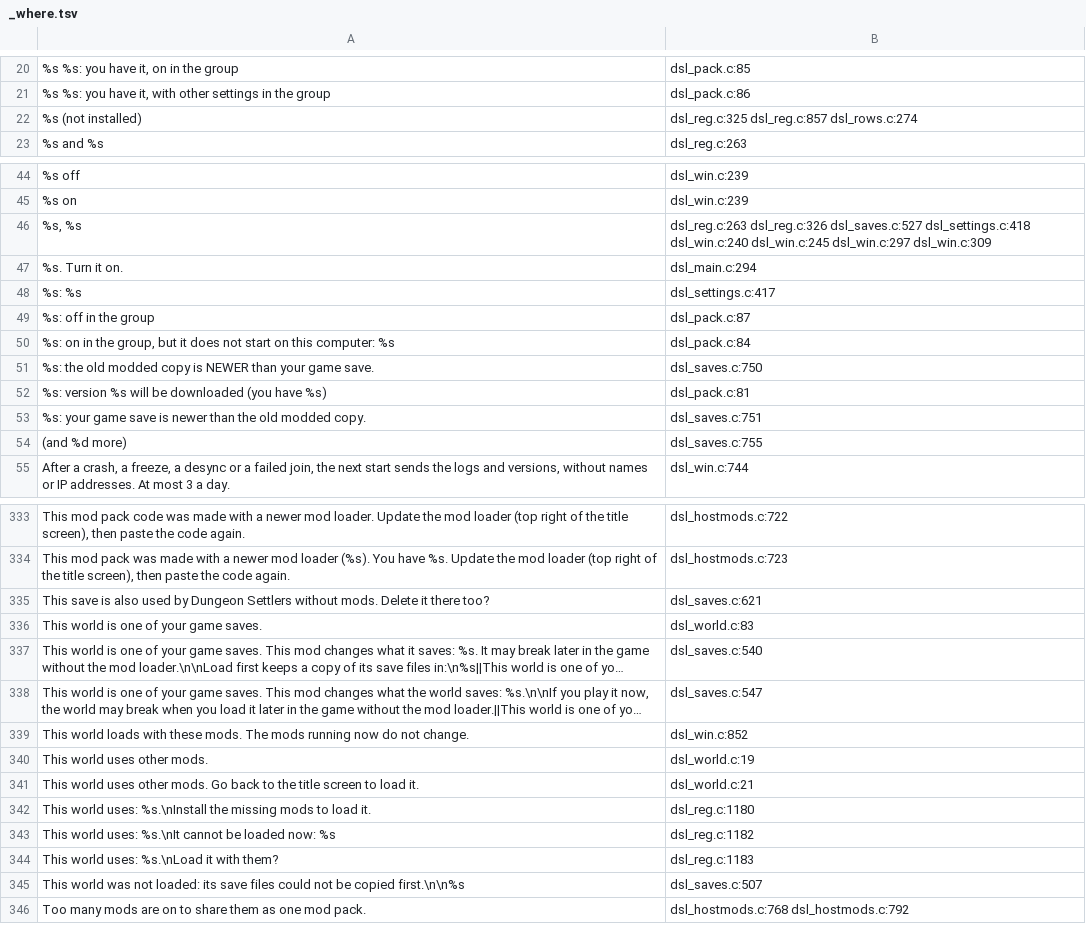
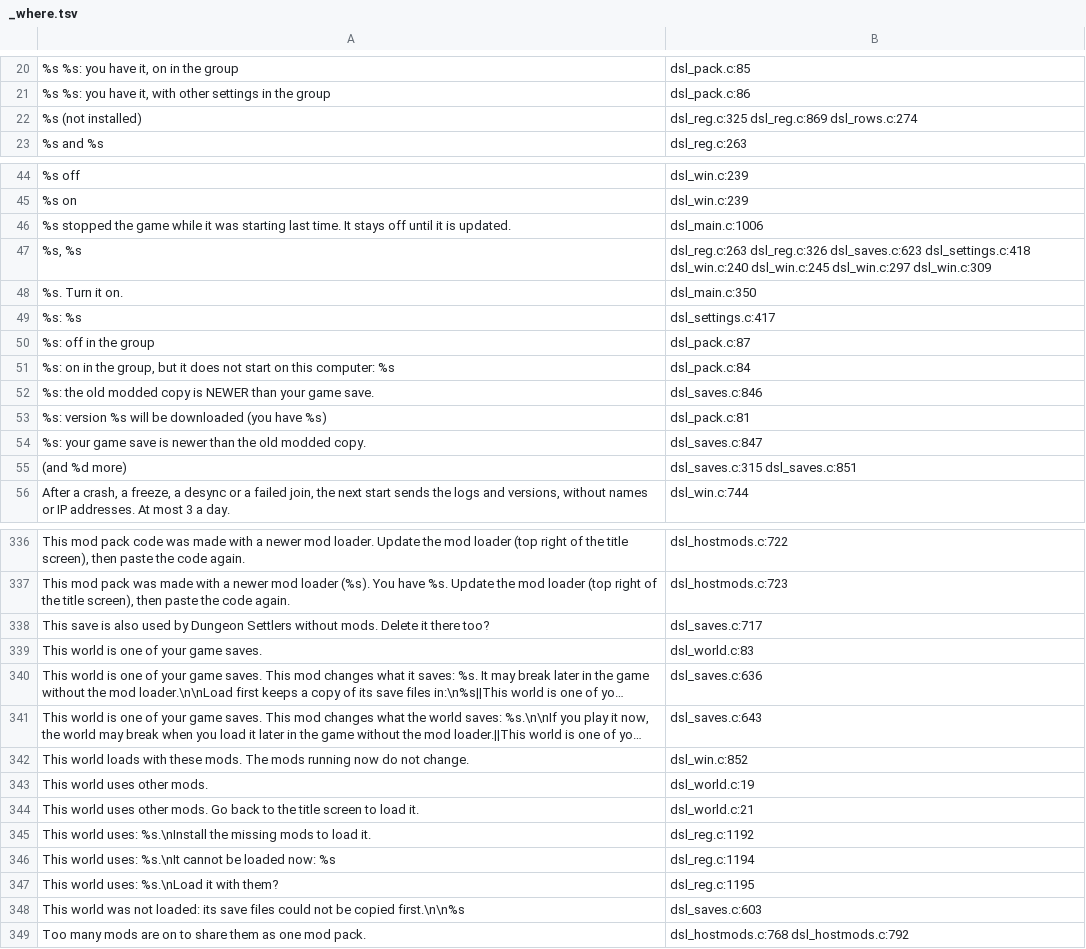
Before and after one commit to AmfiLogos/ds_modloader, a TSV file: loader/lang/_where.tsv, drawn as a sheet; only a part is shown, gaps mark what is left out; long unchanged cells end in …; addresses are those after the commit; the diff covers the shown part only; the diff names each change by its address in the sheet, - before the commit and + after, or states it on an @@ line.

Commit message:
Boot guard opens the Mods window by itself with the reason; Hell gap on mods-off starts
- dsl_safety_frame: after two dead starts the Mods window opens at the title with the reason on its
  status line (dsl_win_open_note, the failed-Apply note path); no notice box first, one Escape closes it.
- Mods-off start (unknown build, other pin, start condition, loader crash guard): the start notice names the
  listed worlds that a save_dependent mod marks (Hell by level, others by worlds.json) in the save warning's words.
- World check: an unregistered world on a custom difficulty that does not run here is refused (flow K).
- Save header read: bounded block reader + JSON decode (names with escapes).
- Guards: safety_test.py boot run (window opens by itself, status line text), run_tests.sh T6 + T1f.
- Texts in 10 languages, NOTES, CHANGELOG 0.1.32.

```diff
--- a/loader/lang/_where.tsv
+++ b/loader/lang/_where.tsv
-B22: dsl_reg.c:325 dsl_reg.c:857 dsl_rows.c:274
+B22: dsl_reg.c:325 dsl_reg.c:869 dsl_rows.c:274
+row 46: %s stopped the game while it was starting last time. It stays off until it is updated. | dsl_main.c:1006
-B47: dsl_reg.c:263 dsl_reg.c:326 dsl_saves.c:527 dsl_settings.c:418 dsl_win.c:240…
+B47: dsl_reg.c:263 dsl_reg.c:326 dsl_saves.c:623 dsl_settings.c:418 dsl_win.c:240…
-B48: dsl_main.c:294
+B48: dsl_main.c:350
-B52: dsl_saves.c:750
+B52: dsl_saves.c:846
-B54: dsl_saves.c:751
+B54: dsl_saves.c:847
-B55: dsl_saves.c:755
+B55: dsl_saves.c:315 dsl_saves.c:851
-B338: dsl_saves.c:621
+B338: dsl_saves.c:717
-B340: dsl_saves.c:540
+B340: dsl_saves.c:636
-B341: dsl_saves.c:547
+B341: dsl_saves.c:643
-B345: dsl_reg.c:1180
+B345: dsl_reg.c:1192
-B346: dsl_reg.c:1182
+B346: dsl_reg.c:1194
-B347: dsl_reg.c:1183
+B347: dsl_reg.c:1195
-B348: dsl_saves.c:507
+B348: dsl_saves.c:603
```
Also changed, not shown: 3 added rows, 3 removed rows and 37 edited cells elsewhere in this file, 20 other files.
